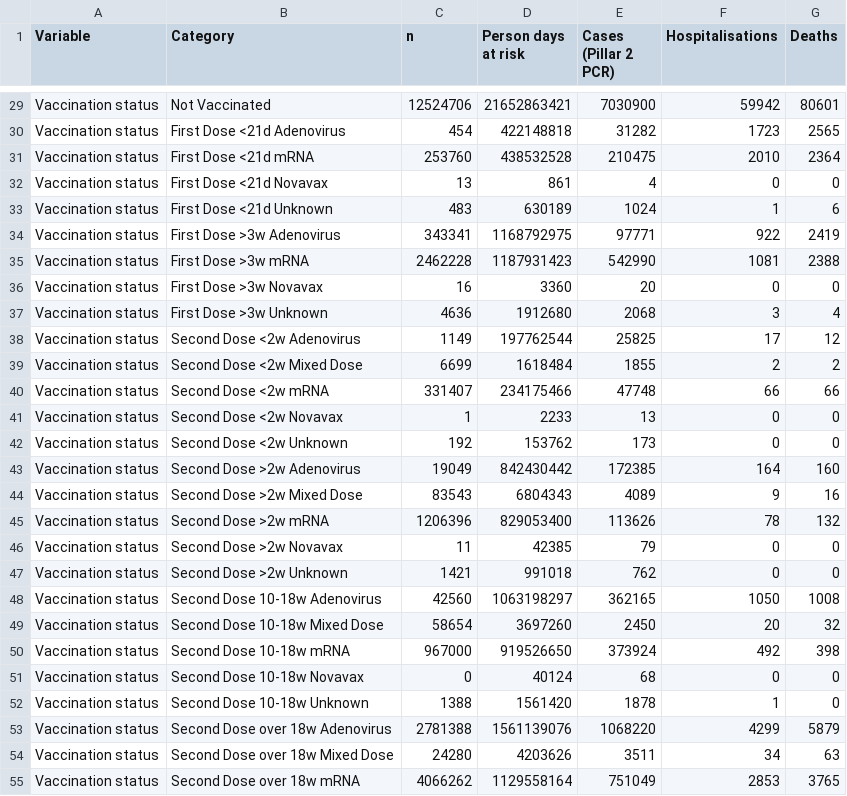
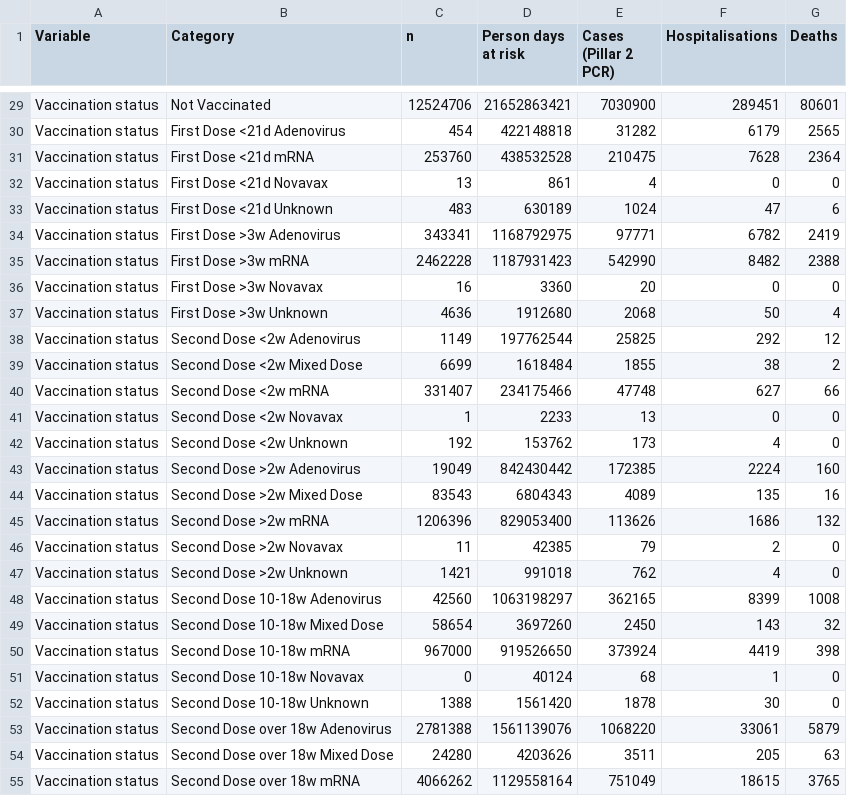
Before and after one commit to cm401/covid19_risk_heterogeneity_england, a CSV file: figures/data_summary.csv, drawn as a sheet; only a part is shown, gaps mark what is left out; the diff covers the shown part only; the diff names each change by its address in the sheet, - before the commit and + after, or states it on an @@ line.

```diff
--- a/figures/data_summary.csv
+++ b/figures/data_summary.csv
-F29 (Hospitalisations): 59942
+F29 (Hospitalisations): 289451
-F30 (Hospitalisations): 1723
+F30 (Hospitalisations): 6179
-F31 (Hospitalisations): 2010
+F31 (Hospitalisations): 7628
-F33 (Hospitalisations): 1
+F33 (Hospitalisations): 47
-F34 (Hospitalisations): 922
+F34 (Hospitalisations): 6782
-F35 (Hospitalisations): 1081
+F35 (Hospitalisations): 8482
-F37 (Hospitalisations): 3
+F37 (Hospitalisations): 50
-F38 (Hospitalisations): 17
+F38 (Hospitalisations): 292
-F39 (Hospitalisations): 2
+F39 (Hospitalisations): 38
-F40 (Hospitalisations): 66
+F40 (Hospitalisations): 627
-F42 (Hospitalisations): 0
+F42 (Hospitalisations): 4
-F43 (Hospitalisations): 164
+F43 (Hospitalisations): 2224
-F44 (Hospitalisations): 9
+F44 (Hospitalisations): 135
-F45 (Hospitalisations): 78
+F45 (Hospitalisations): 1686
-F46 (Hospitalisations): 0
+F46 (Hospitalisations): 2
-F47 (Hospitalisations): 0
+F47 (Hospitalisations): 4
-F48 (Hospitalisations): 1050
+F48 (Hospitalisations): 8399
-F49 (Hospitalisations): 20
+F49 (Hospitalisations): 143
-F50 (Hospitalisations): 492
+F50 (Hospitalisations): 4419
-F51 (Hospitalisations): 0
+F51 (Hospitalisations): 1
-F52 (Hospitalisations): 1
+F52 (Hospitalisations): 30
-F53 (Hospitalisations): 4299
+F53 (Hospitalisations): 33061
-F54 (Hospitalisations): 34
+F54 (Hospitalisations): 205
-F55 (Hospitalisations): 2853
+F55 (Hospitalisations): 18615
```
Also changed, not shown: 41 edited cells elsewhere in this file, figures/IMD_IRR.csv, figures/ethnicity_IRR.csv, 32 other files.
